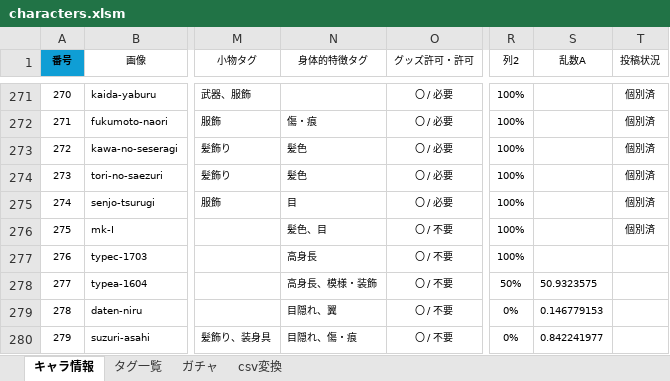
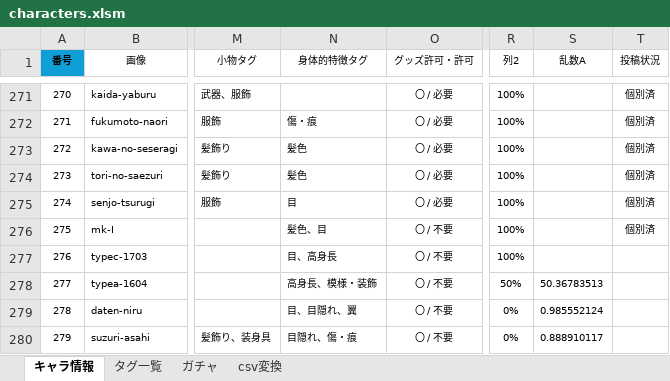
Before and after one commit to nyaruru-02/UTAU-Character-Icon-Library, an Excel workbook: data/characters.xlsm, sheet キャラ情報, drawn as a sheet; only a part is shown, gaps mark what is left out; values as stored, in another font and other column widths than the file's, no borders; conditional formats and table styles not drawn; the diff names each change by its address in the sheet, - before the commit and + after, or states it on an @@ line.

```diff
--- a/data/characters.xlsm (sheet キャラ情報)
+++ b/data/characters.xlsm (sheet キャラ情報)
-N277 (身体的特徴タグ): 高身長
+N277 (身体的特徴タグ): 目、高身長
-S278 (乱数A): 50.9323575
+S278 (乱数A): 50.36783513
-N279 (身体的特徴タグ): 目隠れ、翼
+N279 (身体的特徴タグ): 目、目隠れ、翼
-S279 (乱数A): 0.146779153
+S279 (乱数A): 0.985552124
-S280 (乱数A): 0.842241977
+S280 (乱数A): 0.888910117
```
Also changed, not shown: sheet ガチャ, sheet csv変換, hidden cells, 2 other files.
